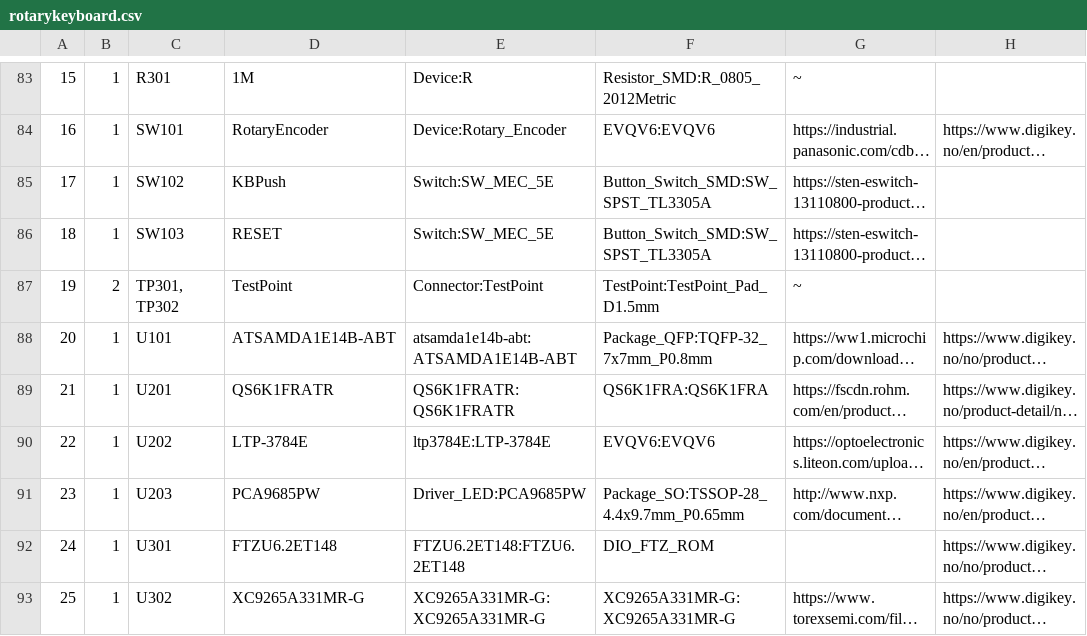
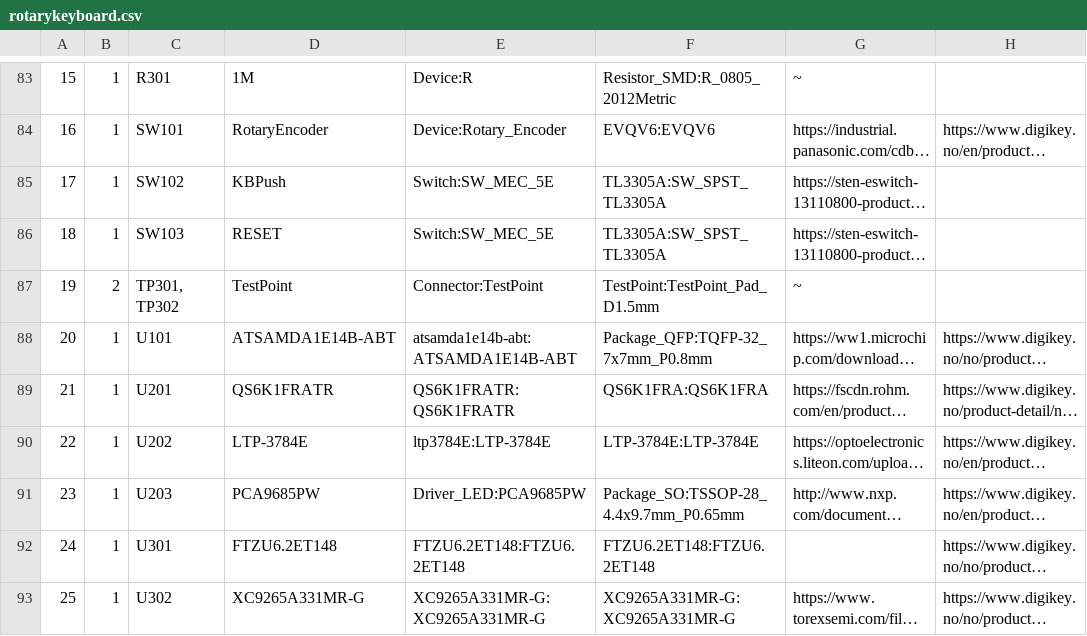
Before and after one commit to halworsen/rotarykeyboard, a CSV file: rotarykeyboard.csv, drawn as a sheet; only a part is shown, gaps mark what is left out; long unchanged cells end in …; the diff covers the shown part only; the diff names each change by its address in the sheet, - before the commit and + after, or states it on an @@ line.

```diff
--- a/rotarykeyboard.csv
+++ b/rotarykeyboard.csv
-F85:F86: Button_Switch_SMD:SW_SPST_TL3305A
+F85:F86: TL3305A:SW_SPST_TL3305A
-F90: EVQV6:EVQV6
+F90: LTP-3784E:LTP-3784E
-F92: DIO_FTZ_ROM
+F92: FTZU6.2ET148:FTZU6.2ET148
```
Also changed, not shown: 19 edited cells elsewhere in this file, 29 other files.
